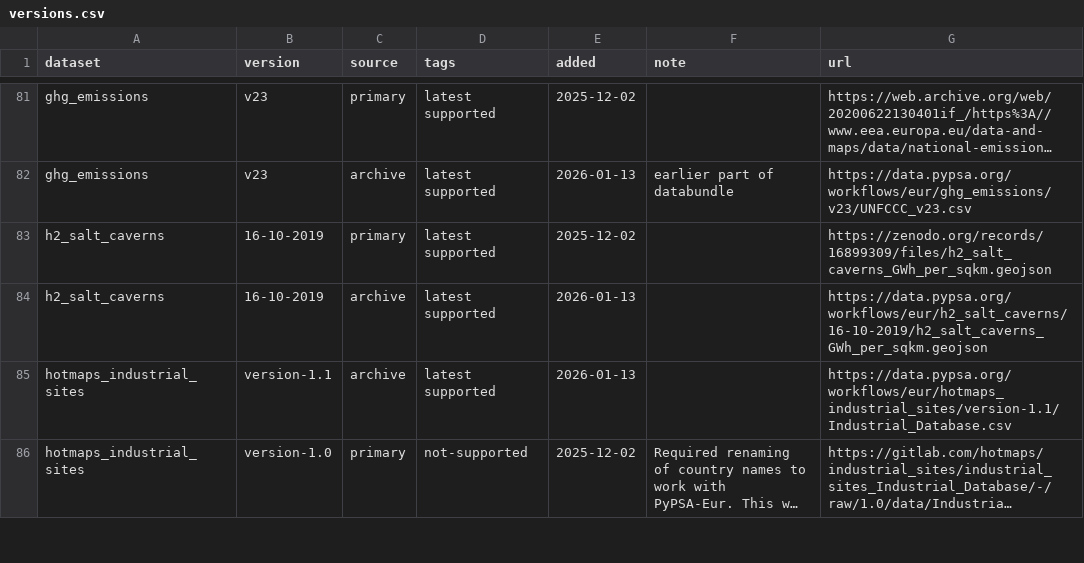
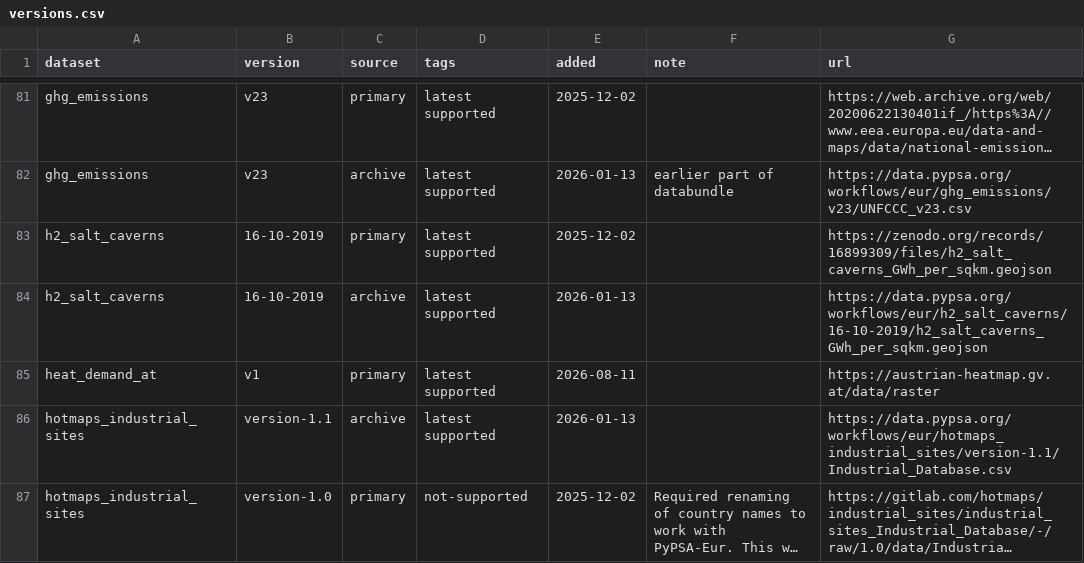
Before and after one commit to AGGM-AG/pypsa-at, a CSV file: data/versions.csv, drawn as a sheet; only a part is shown, gaps mark what is left out; long unchanged cells end in …; the diff names each change by its address in the sheet, - before the commit and + after, or states it on an @@ line.

Commit message:
Add heat demand data

```diff
--- a/data/versions.csv
+++ b/data/versions.csv
+row 85: heat_demand_at | v1 | primary | latest supported | 2026-08-11 |  | https://austrian-heatmap.gv.at/data/raster
```
Also changed, not shown: 5 other files.
